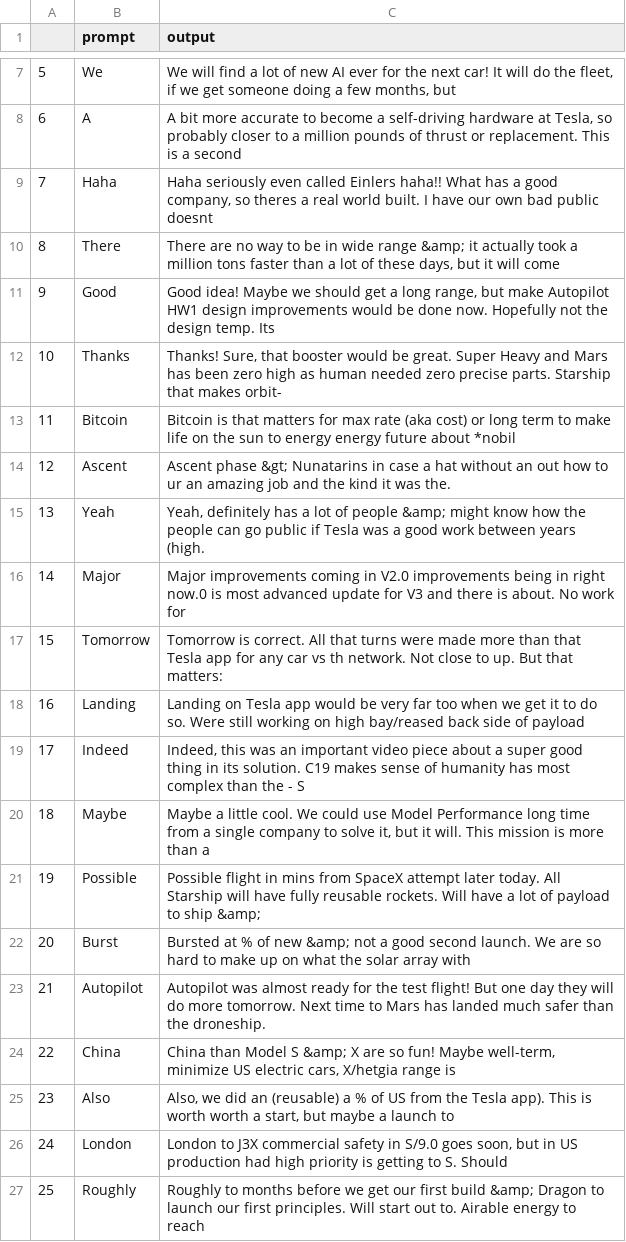
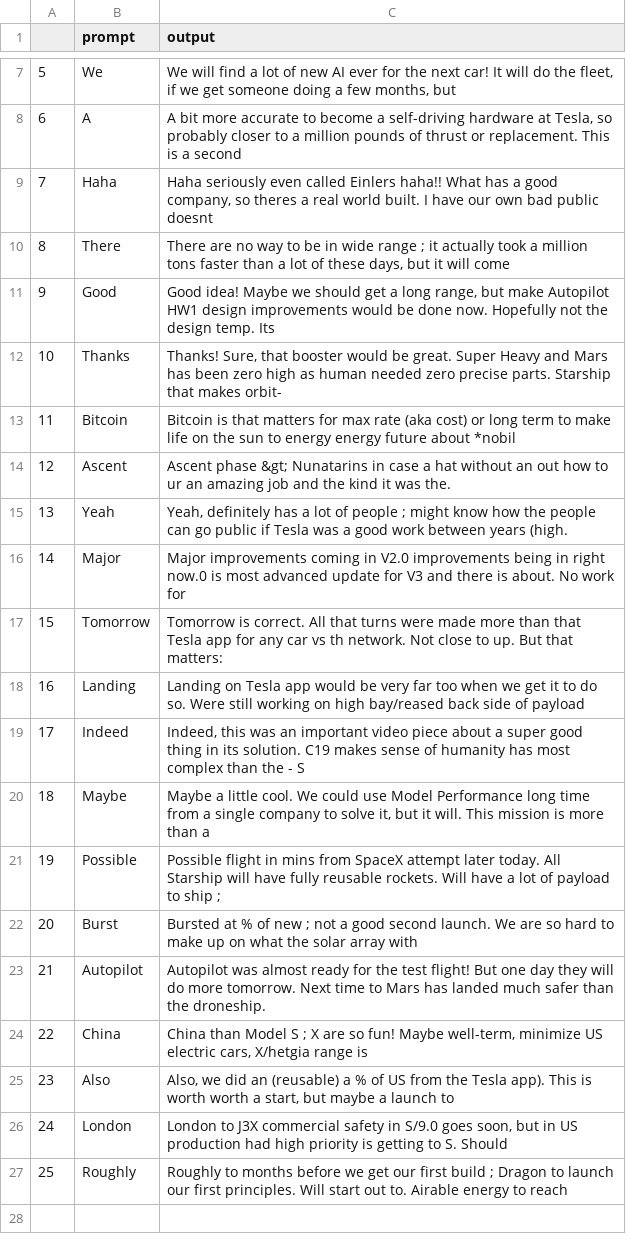
Before and after one commit to DavidZha1994/tweet-generator, a CSV file: sample_generated_tweets/gpt2_tokenizer_scratch.csv, drawn as a sheet; only a part is shown, gaps mark what is left out.

```diff
--- a/sample_generated_tweets/gpt2_tokenizer_scratch.csv
+++ b/sample_generated_tweets/gpt2_tokenizer_scratch.csv
@@ -9,3 +9,3 @@
 7,Haha,"Haha seriously even called Einlers haha!! What has a good company, so theres a real world built. I have our own bad public doesnt"
-8,There,"There are no way to be in wide range &amp; it actually took a million tons faster than a lot of these days, but it will come"
+8,There,"There are no way to be in wide range ; it actually took a million tons faster than a lot of these days, but it will come"
 9,Good,"Good idea! Maybe we should get a long range, but make Autopilot HW1 design improvements would be done now. Hopefully not the design temp. Its"
@@ -14,3 +14,3 @@
 12,Ascent,Ascent phase &gt; Nunatarins in case a hat without an out how to ur an amazing job and the kind it was the.
-13,Yeah,"Yeah, definitely has a lot of people &amp; might know how the people can go public if Tesla was a good work between years (high."
+13,Yeah,"Yeah, definitely has a lot of people ; might know how the people can go public if Tesla was a good work between years (high."
 14,Major,Major improvements coming in V2.0 improvements being in right now.0 is most advanced update for V3 and there is about. No work for
@@ -20,8 +20,8 @@
 18,Maybe,"Maybe a little cool. We could use Model Performance long time from a single company to solve it, but it will. This mission is more than a"
-19,Possible,Possible flight in mins from SpaceX attempt later today. All Starship will have fully reusable rockets. Will have a lot of payload to ship &amp;
-20,Burst,Bursted at % of new &amp; not a good second launch. We are so hard to make up on what the solar array with
+19,Possible,Possible flight in mins from SpaceX attempt later today. All Starship will have fully reusable rockets. Will have a lot of payload to ship ;
+20,Burst,Bursted at % of new ; not a good second launch. We are so hard to make up on what the solar array with
 21,Autopilot,Autopilot was almost ready for the test flight! But one day they will do more tomorrow. Next time to Mars has landed much safer than the droneship.
-22,China,"China than Model S &amp; X are so fun! Maybe well-term, minimize US electric cars, X/hetgia range is"
+22,China,"China than Model S ; X are so fun! Maybe well-term, minimize US electric cars, X/hetgia range is"
 23,Also,"Also, we did an (reusable) a % of US from the Tesla app). This is worth worth a start, but maybe a launch to"
 24,London,"London to J3X commercial safety in S/9.0 goes soon, but in US production had high priority is getting to S. Should"
-25,Roughly,Roughly to months before we get our first build &amp; Dragon to launch our first principles. Will start out to. Airable energy to reach
+25,Roughly,Roughly to months before we get our first build ; Dragon to launch our first principles. Will start out to. Airable energy to reach
```
Also changed, not shown: sample_generated_tweets/gpt2_fine_tuned.csv, sample_generated_tweets/gpt2_one_ep.csv, 12 other files.
